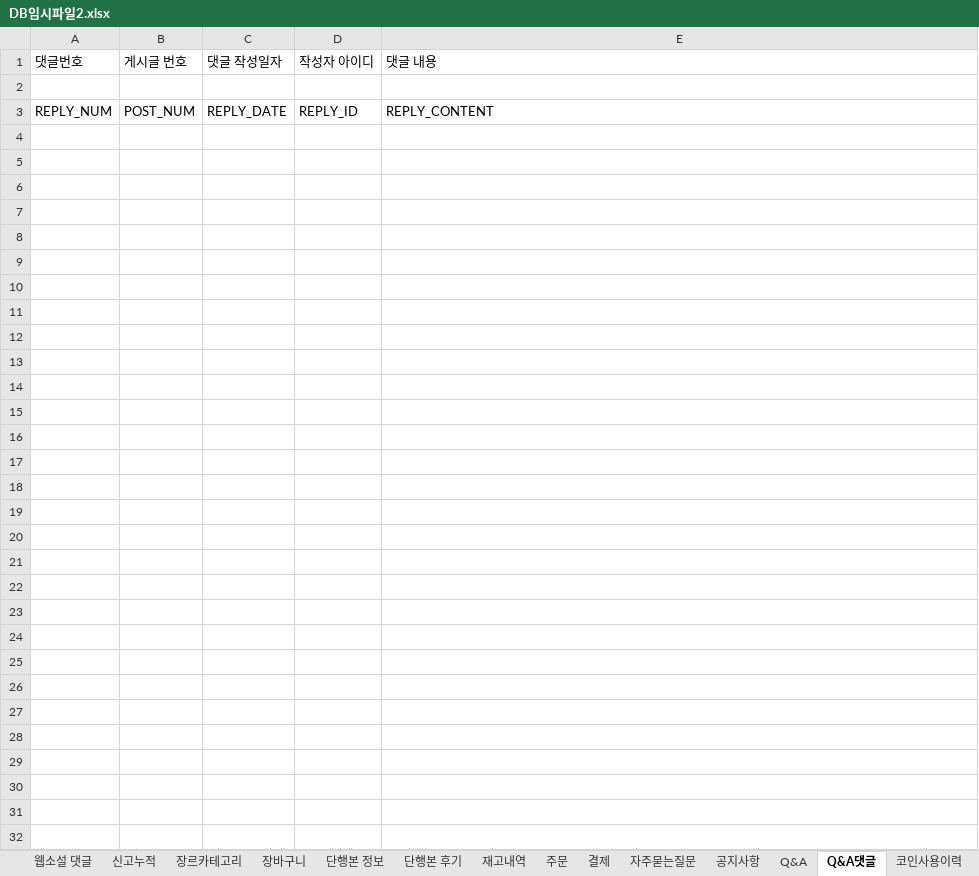
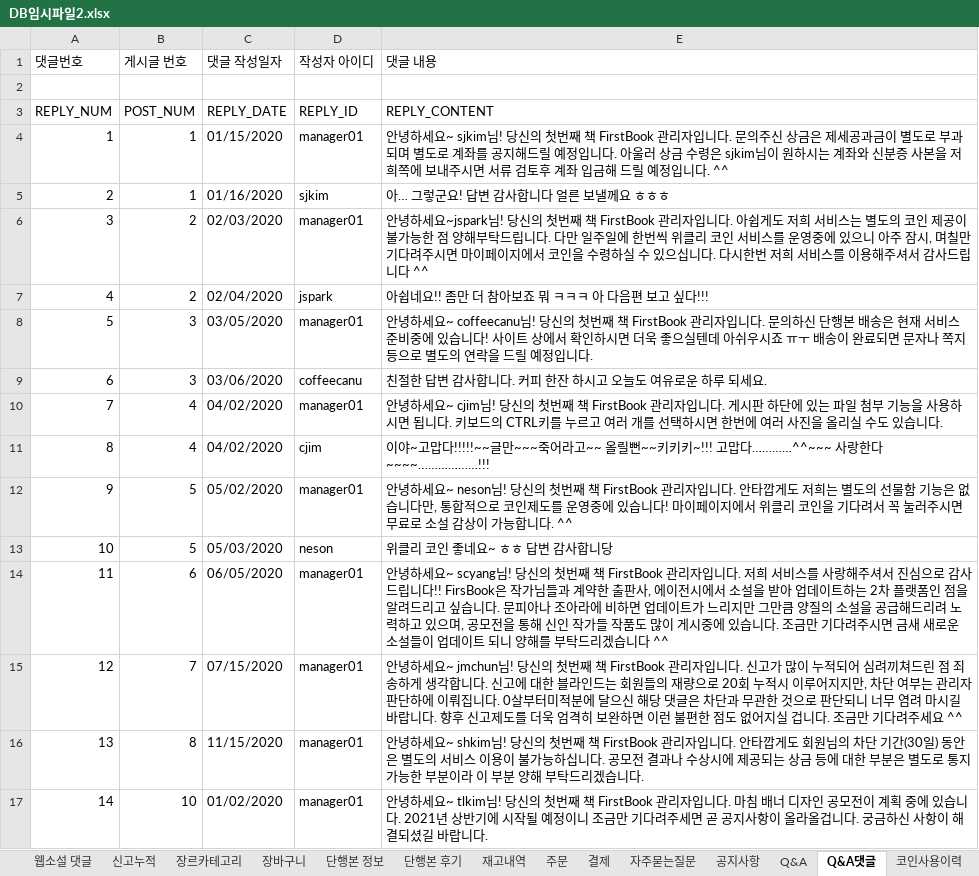
Before and after one commit to hoony0203/firstbook, an Excel workbook: DB임시파일2.xlsx, sheet Q&A댓글, drawn as a sheet; values as stored, in another font and other column widths than the file's, no borders; the diff names each change by its address in the sheet, - before the commit and + after, or states it on an @@ line.

```diff
--- a/DB임시파일2.xlsx (sheet Q&A댓글)
+++ b/DB임시파일2.xlsx (sheet Q&A댓글)
+row 4: 1 | 1 | 01/15/2020 | manager01 | 안녕하세요~ sjkim님! 당신의 첫번째 책 FirstBook 관리자입니다. 문의주신 상금은 제세공과금이 별도로 부과되며 별도로 계좌를 공지해드릴 예정입니다. 아울러 상금 수령은 sjkim님이 원하시는 계좌와 신분증 사본을 저희쪽에 보내주시면 서류 검토후 계좌 입금해 드릴 예정입니다. ^^
+row 5: 2 | 1 | 01/16/2020 | sjkim | 아… 그렇군요! 답변 감사합니다 얼른 보낼께요 ㅎㅎㅎ
+row 6: 3 | 2 | 02/03/2020 | manager01 | 안녕하세요~jspark님! 당신의 첫번째 책 FirstBook 관리자입니다. 아쉽게도 저희 서비스는 별도의 코인 제공이 불가능한 점 양해부탁드립니다. 다만 일주일에 한번씩 위클리 코인 서비스를 운영중에 있으니 아주 잠시, 며칠만 기다려주시면 마이페이지에서 코인을 수령하실 수 있으십니다. 다시한번 저희 서비스를 이용해주셔서 감사드립니다 ^^
+row 7: 4 | 2 | 02/04/2020 | jspark | 아쉽네요!! 좀만 더 참아보죠 뭐 ㅋㅋㅋ 아 다음편 보고 싶다!!!
+row 8: 5 | 3 | 03/05/2020 | manager01 | 안녕하세요~ coffeecanu님! 당신의 첫번째 책 FirstBook 관리자입니다. 문의하신 단행본 배송은 현재 서비스 준비중에 있습니다! 사이트 상에서 확인하시면 더욱 좋으실텐데 아쉬우시죠 ㅠㅜ 배송이 완료되면 문자나 쪽지등으로 별도의 연락을 드릴 예정입니다.
+row 9: 6 | 3 | 03/06/2020 | coffeecanu | 친절한 답변 감사합니다. 커피 한잔 하시고 오늘도 여유로운 하루 되세요.
+row 10: 7 | 4 | 04/02/2020 | manager01 | 안녕하세요~ cjim님! 당신의 첫번째 책 FirstBook 관리자입니다. 게시판 하단에 있는 파일 첨부 기능을 사용하시면 됩니다. 키보드의 CTRL키를 누르고 여러 개를 선택하시면 한번에 여러 사진을 올리실 수도 있습니다.
+row 11: 8 | 4 | 04/02/2020 | cjim | 이야~고맙다!!!!!~~글만~~~죽어라고~~ 올릴뻔~~키키키~!!! 고맙다…………^^~~~ 사랑한다~~~~………………!!!
+row 12: 9 | 5 | 05/02/2020 | manager01 | 안녕하세요~ neson님! 당신의 첫번째 책 FirstBook 관리자입니다. 안타깝게도 저희는 별도의 선물함 기능은 없습니다만, 통합적으로 코인제도를 운영중에 있습니다! 마이페이지에서 위클리 코인을 기다려서 꼭 눌러주시면 무료로 소설 감상이 가능합니다. ^^
+row 13: 10 | 5 | 05/03/2020 | neson | 위클리 코인 좋네요~ ㅎㅎ 답변 감사합니당
+row 14: 11 | 6 | 06/05/2020 | manager01 | 안녕하세요~ scyang님! 당신의 첫번째 책 FirstBook 관리자입니다. 저희 서비스를 사랑해주셔서 진심으로 감사드립니다!! FirsBook은 작가님들과 계약한 출판사, 에이전시에서 소설을 받아 업데이트하는 2차 플랫폼인 점을 알려드리고 싶습니다. 문피아나 조아라에 비하면 업데이트가 느리지만 그만큼 양질의 소설을 공급해드리려 노력하고 있으며, 공모전을 통해 신인 작가들 작품도 많이 게시중에 있습니다. 조금만 기다려주시면 금새 새로운 소설들이 업데이트 되니 양해를 부탁드리겠습니다 ^^
+row 15: 12 | 7 | 07/15/2020 | manager01 | 안녕하세요~ jmchun님! 당신의 첫번째 책 FirstBook 관리자입니다. 신고가 많이 누적되어 심려끼쳐드린 점 죄송하게 생각합니다. 신고에 대한 블라인드는 회원들의 재량으로 20회 누적시 이루어지지만, 차단 여부는 관리자 판단하에 이뤄집니다. 0살부터미적분에 달으신 해당 댓글은 차단과 무관한 것으로 판단되니 너무 염려 마시길 바랍니다. 향후 신고제도를 더욱 엄격히 보완하면 이런 불편한 점도 없어지실 겁니다. 조금만 기다려주세요 ^^
+row 16: 13 | 8 | 11/15/2020 | manager01 | 안녕하세요~ shkim님! 당신의 첫번째 책 FirstBook 관리자입니다. 안타깝게도 회원님의 차단 기간(30일) 동안은 별도의 서비스 이용이 불가능하십니다. 공모전 결과나 수상시에 제공되는 상금 등에 대한 부분은 별도로 통지 가능한 부분이라 이 부분 양해 부탁드리겠습니다.
+row 17: 14 | 10 | 01/02/2020 | manager01 | 안녕하세요~ tlkim님! 당신의 첫번째 책 FirstBook 관리자입니다. 마침 배너 디자인 공모전이 계획 중에 있습니다. 2021년 상반기에 시작될 예정이니 조금만 기다려주세면 곧 공지사항이 올라올겁니다. 궁금하신 사항이 해결되셨길 바랍니다.
```
Also changed, not shown: sheet Q&A, 3 other files.
